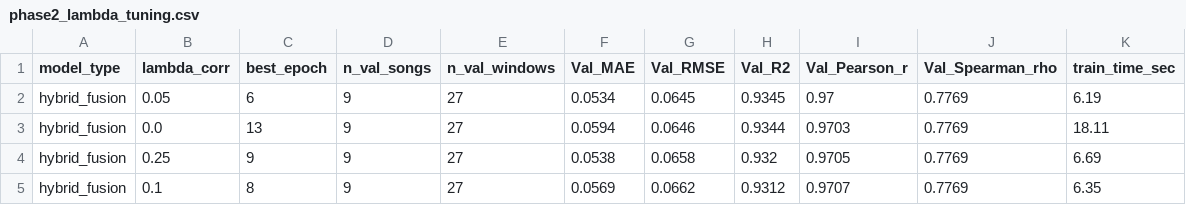
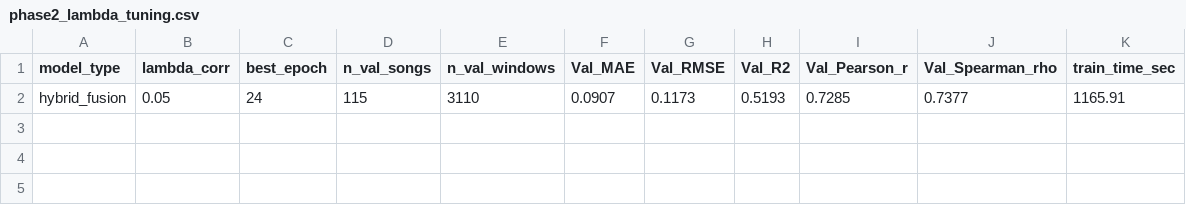
Before and after one commit to adnan275/HarmoniX, a CSV file: reports/phase2_lambda_tuning.csv, drawn as a sheet.

```diff
--- a/reports/phase2_lambda_tuning.csv
+++ b/reports/phase2_lambda_tuning.csv
@@ -1,5 +1,2 @@
 model_type,lambda_corr,best_epoch,n_val_songs,n_val_windows,Val_MAE,Val_RMSE,Val_R2,Val_Pearson_r,Val_Spearman_rho,train_time_sec
-hybrid_fusion,0.05,6,9,27,0.0534,0.0645,0.9345,0.97,0.7769,6.19
-hybrid_fusion,0.0,13,9,27,0.0594,0.0646,0.9344,0.9703,0.7769,18.11
-hybrid_fusion,0.25,9,9,27,0.0538,0.0658,0.932,0.9705,0.7769,6.69
-hybrid_fusion,0.1,8,9,27,0.0569,0.0662,0.9312,0.9707,0.7769,6.35
+hybrid_fusion,0.05,24,115,3110,0.0907,0.1173,0.5193,0.7285,0.7377,1165.91
```
Also changed, not shown: reports/phase2_benchmark_four_way_comparison.csv, reports/phase2_cnn_ablation_results.csv, 17 other files.
